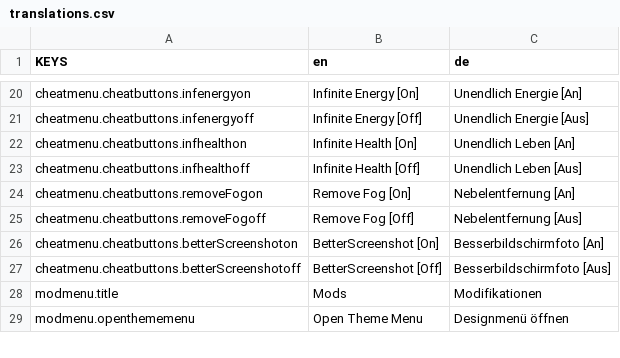
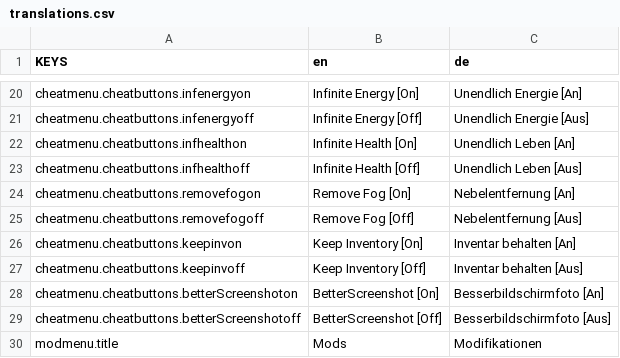
Before and after one commit to ThatFinnDev/Starlight, a CSV file: Essentials/translations.csv, drawn as a sheet; only a part is shown, gaps mark what is left out; the shorter side is filled out with more unchanged rows.

Commit message:
Add KeepInv

```diff
--- a/Essentials/translations.csv
+++ b/Essentials/translations.csv
@@ -23,4 +23,6 @@ cheatmenu.cheatbuttons.infhealthon,"Infinite Health [On]",Unendlich Leben [An]
 cheatmenu.cheatbuttons.infhealthoff,"Infinite Health [Off]",Unendlich Leben [Aus]
-cheatmenu.cheatbuttons.removeFogon,"Remove Fog [On]",Nebelentfernung [An]
-cheatmenu.cheatbuttons.removeFogoff,"Remove Fog [Off]",Nebelentfernung [Aus]
+cheatmenu.cheatbuttons.removefogon,"Remove Fog [On]",Nebelentfernung [An]
+cheatmenu.cheatbuttons.removefogoff,"Remove Fog [Off]",Nebelentfernung [Aus]
+cheatmenu.cheatbuttons.keepinvon,"Keep Inventory [On]",Inventar behalten [An]
+cheatmenu.cheatbuttons.keepinvoff,"Keep Inventory [Off]",Inventar behalten [Aus]
 cheatmenu.cheatbuttons.betterScreenshoton,"BetterScreenshot [On]",Besserbildschirmfoto [An]
```
Also changed, not shown: 3 other files.
